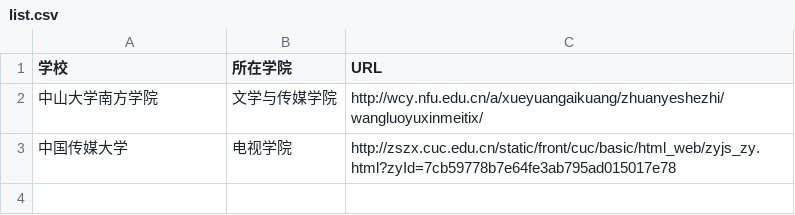
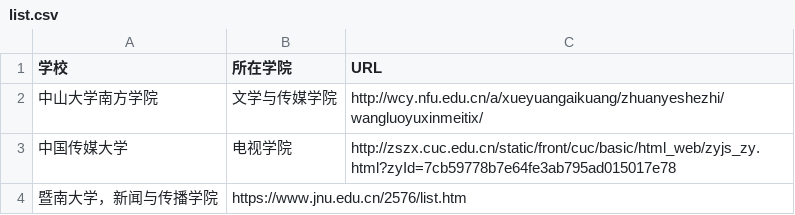
Before and after one commit to Kilin2/No.3-github, a CSV file: list.csv, drawn as a sheet.

Commit message:
Update list.csv
111

```diff
--- a/list.csv
+++ b/list.csv
@@ -3 +3,2 @@
 中国传媒大学,电视学院,http://zszx.cuc.edu.cn/static/front/cuc/basic/html_web/zyjs_zy.html?zyId=7cb59778b7e64fe3ab795ad015017e78
+暨南大学，新闻与传播学院,https://www.jnu.edu.cn/2576/list.htm
```
